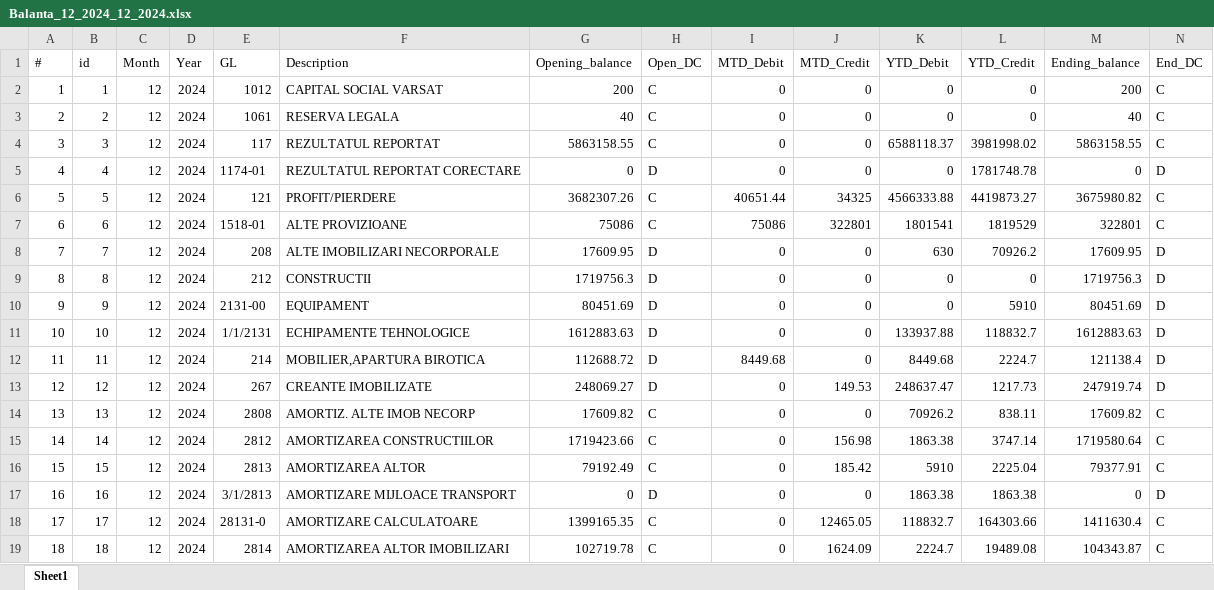
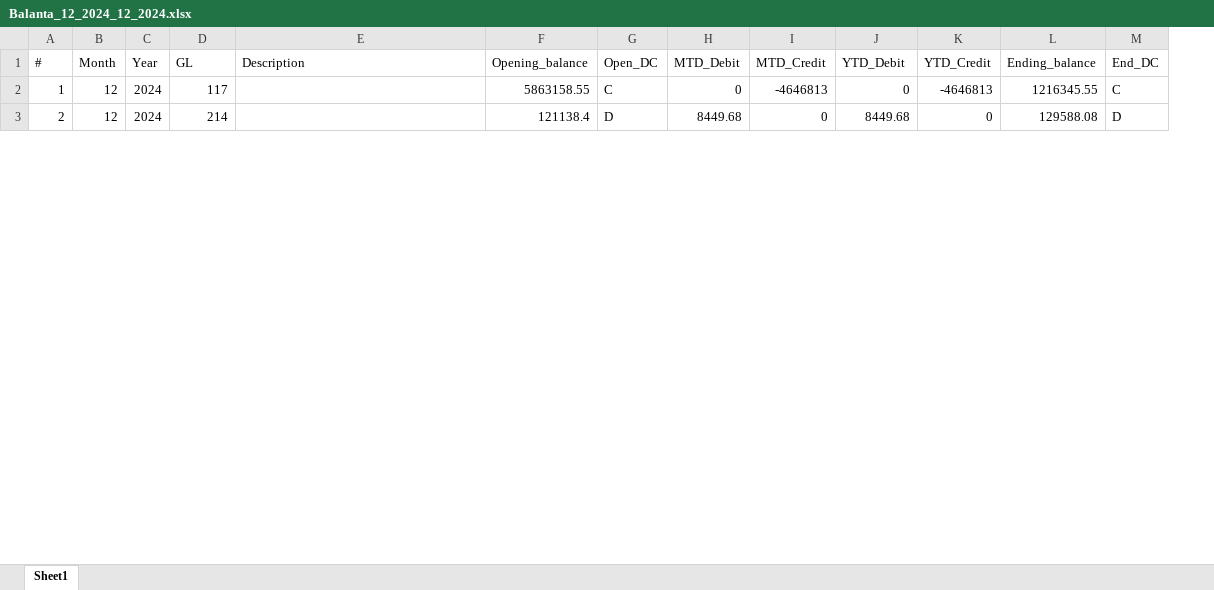
Before and after one commit to GTRDIGITAL/RAS_Expeditors, an Excel workbook: temp/Balanta_12_2024_12_2024.xlsx, sheet Sheet1, drawn as a sheet; only a part is shown; values as stored, in another font and other column widths than the file's, no borders; removed rows and columns are numbered as before the commit, all else as after; the diff covers the shown part only; the diff names each change by its address in the sheet, - before the commit and + after, or states it on an @@ line.

```diff
--- a/temp/Balanta_12_2024_12_2024.xlsx (sheet Sheet1)
+++ b/temp/Balanta_12_2024_12_2024.xlsx (sheet Sheet1)
-column B (id), row 4: 3; row 12: 11
-row 2: 1 | 1 | 12 | 2024 | 1012 | CAPITAL SOCIAL VARSAT | 200 | C | 0 | 0 | 0 | 0 | 200 | C
-row 3: 2 | 2 | 12 | 2024 | 1061 | RESERVA LEGALA | 40 | C | 0 | 0 | 0 | 0 | 40 | C
@@ column A (#) renumbered between rows 2 and 101 @@
-E2 (Description): REZULTATUL REPORTAT
+E2 (Description): (empty)
-I2 (MTD_Credit): 0
+I2 (MTD_Credit): -4646813
-J2 (YTD_Debit): 6588118.37
+J2 (YTD_Debit): 0
-K2 (YTD_Credit): 3981998.02
+K2 (YTD_Credit): -4646813
-L2 (Ending_balance): 5863158.55
+L2 (Ending_balance): 1216345.55
-row 5: 4 | 4 | 12 | 2024 | 1174-01 | REZULTATUL REPORTAT CORECTARE | 0 | D | 0 | 0 | 0 | 1781748.78 | 0 | D
-row 6: 5 | 5 | 12 | 2024 | 121 | PROFIT/PIERDERE | 3682307.26 | C | 40651.44 | 34325 | 4566333.88 | 4419873.27 | 3675980.82 | C
-row 7: 6 | 6 | 12 | 2024 | 1518-01 | ALTE PROVIZIOANE | 75086 | C | 75086 | 322801 | 1801541 | 1819529 | 322801 | C
-row 8: 7 | 7 | 12 | 2024 | 208 | ALTE IMOBILIZARI NECORPORALE | 17609.95 | D | 0 | 0 | 630 | 70926.2 | 17609.95 | D
-row 9: 8 | 8 | 12 | 2024 | 212 | CONSTRUCTII | 1719756.3 | D | 0 | 0 | 0 | 0 | 1719756.3 | D
-row 10: 9 | 9 | 12 | 2024 | 2131-00 | EQUIPAMENT | 80451.69 | D | 0 | 0 | 0 | 5910 | 80451.69 | D
-row 11: 10 | 10 | 12 | 2024 | 1/1/2131 | ECHIPAMENTE TEHNOLOGICE | 1612883.63 | D | 0 | 0 | 133937.88 | 118832.7 | 1612883.63 | D
-E3 (Description): MOBILIER,APARTURA BIROTICA
+E3 (Description): (empty)
-F3 (Opening_balance): 112688.72
+F3 (Opening_balance): 121138.4
-K3 (YTD_Credit): 2224.7
+K3 (YTD_Credit): 0
-L3 (Ending_balance): 121138.4
+L3 (Ending_balance): 129588.08
-row 13: 12 | 12 | 12 | 2024 | 267 | CREANTE IMOBILIZATE | 248069.27 | D | 0 | 149.53 | 248637.47 | 1217.73 | 247919.74 | D
-row 14: 13 | 13 | 12 | 2024 | 2808 | AMORTIZ. ALTE IMOB NECORP | 17609.82 | C | 0 | 0 | 70926.2 | 838.11 | 17609.82 | C
-row 15: 14 | 14 | 12 | 2024 | 2812 | AMORTIZAREA CONSTRUCTIILOR | 1719423.66 | C | 0 | 156.98 | 1863.38 | 3747.14 | 1719580.64 | C
-row 16: 15 | 15 | 12 | 2024 | 2813 | AMORTIZAREA ALTOR | 79192.49 | C | 0 | 185.42 | 5910 | 2225.04 | 79377.91 | C
-row 17: 16 | 16 | 12 | 2024 | 3/1/2813 | AMORTIZARE MIJLOACE TRANSPORT | 0 | D | 0 | 0 | 1863.38 | 1863.38 | 0 | D
-row 18: 17 | 17 | 12 | 2024 | 28131-0 | AMORTIZARE CALCULATOARE | 1399165.35 | C | 0 | 12465.05 | 118832.7 | 164303.66 | 1411630.4 | C
-row 19: 18 | 18 | 12 | 2024 | 2814 | AMORTIZAREA ALTOR IMOBILIZARI | 102719.78 | C | 0 | 1624.09 | 2224.7 | 19489.08 | 104343.87 | C
```
Also changed, not shown: 1 added row, 36 removed rows and 585 edited cells elsewhere in this sheet, 9 other files.
